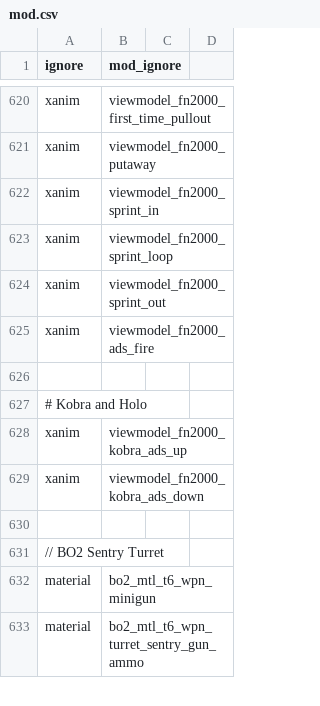
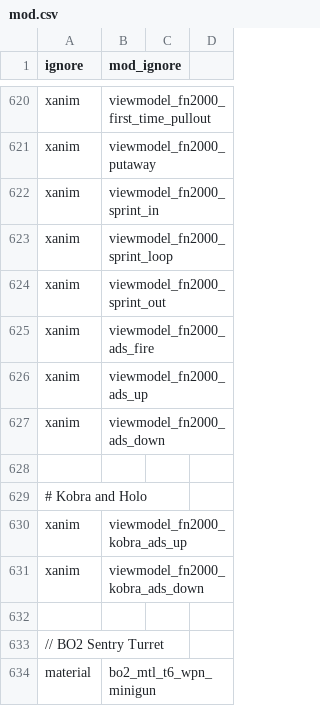
Before and after one commit to doctorluk/rotu-revolution, a CSV file: mod.csv, drawn as a sheet; only a part is shown, gaps mark what is left out; the shorter side is filled out with more unchanged rows; the diff names each change by its address in the sheet, - before the commit and + after, or states it on an @@ line.

```diff
--- a/mod.csv
+++ b/mod.csv
+row 626: xanim | viewmodel_fn2000_ads_up
+row 627: xanim | viewmodel_fn2000_ads_down
```
Also changed, not shown: 10 other files.
